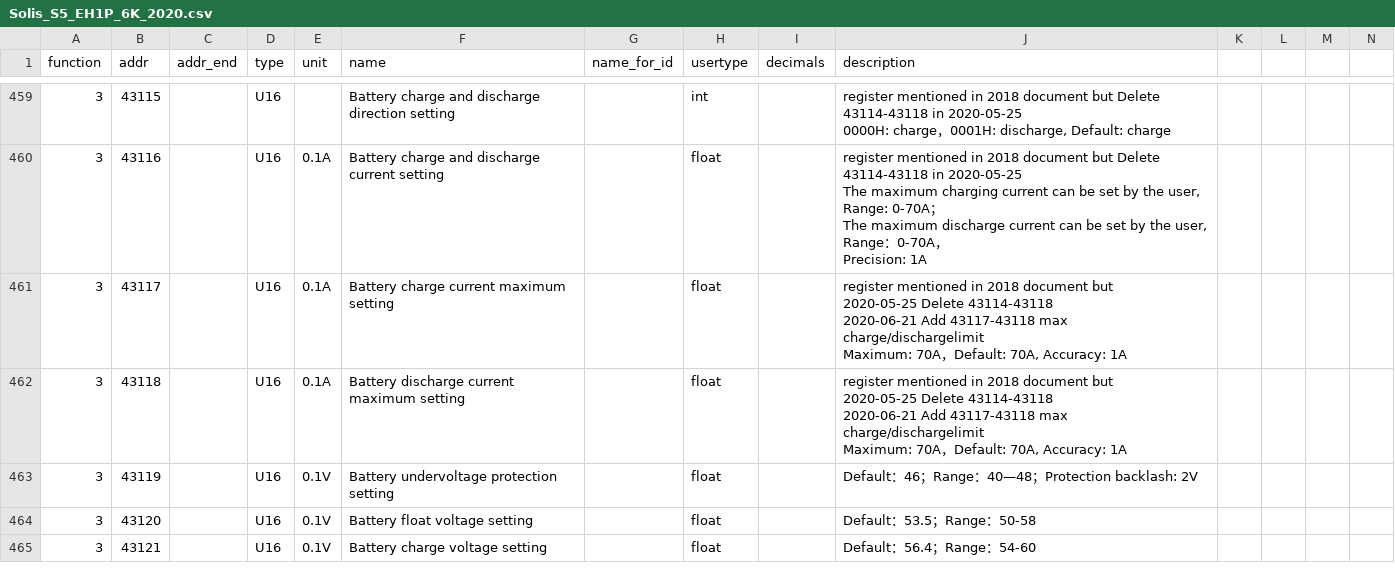
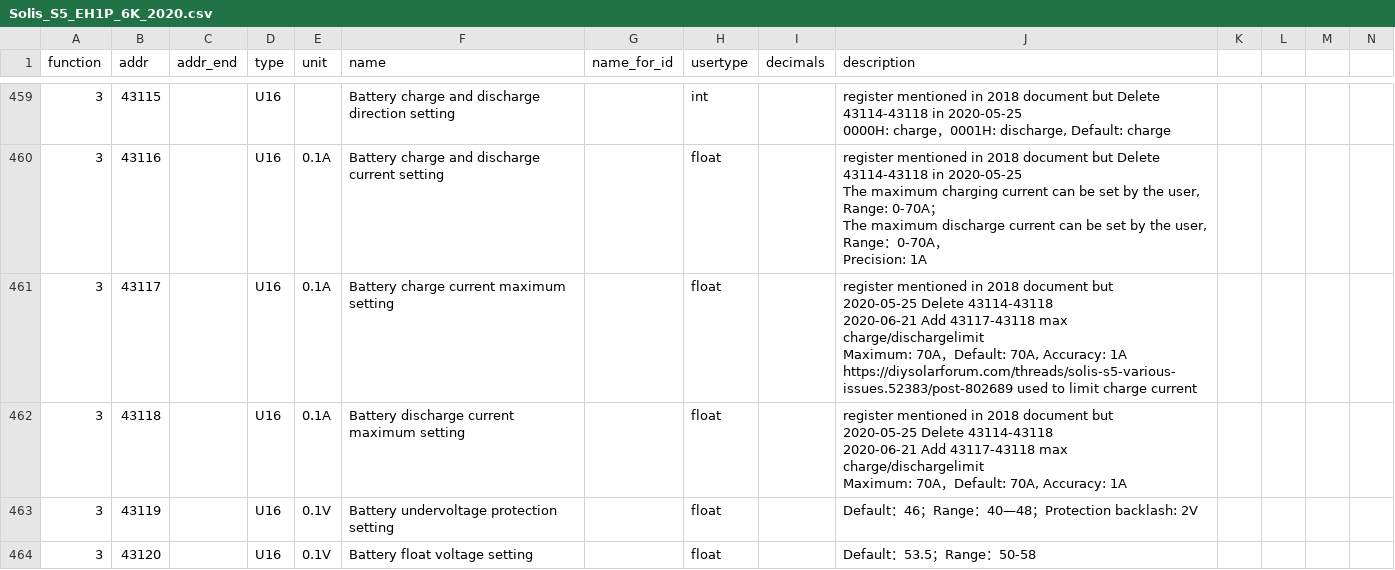
Before and after one commit to peufeu2/GrugBus, a CSV file: grugbus/devices/Solis_S5_EH1P_6K_2020.csv, drawn as a sheet; only a part is shown, gaps mark what is left out; the shorter side is filled out with more unchanged rows.

```diff
--- a/grugbus/devices/Solis_S5_EH1P_6K_2020.csv
+++ b/grugbus/devices/Solis_S5_EH1P_6K_2020.csv
@@ -780,6 +780,7 @@ The maximum discharge current can be set by the user, Range：0-70A，
 Precision: 1A",,,,
-3,43117,,"U16 ","0.1A ","Battery charge current maximum setting",,"float",,"register mentioned in 2018 document but
-2020-05-25 Delete 43114-43118
-2020-06-21 Add 43117-43118 max charge/dischargelimit
-Maximum: 70A，Default: 70A, Accuracy: 1A",,,,
+3,43117,,"U16 ","0.1A ","Battery charge current maximum setting",,"float",,"register mentioned in 2018 document but
+2020-05-25 Delete 43114-43118
+2020-06-21 Add 43117-43118 max charge/dischargelimit
+Maximum: 70A，Default: 70A, Accuracy: 1A
+https://diysolarforum.com/threads/solis-s5-various-issues.52383/post-802689 used to limit charge current",,,,
 3,43118,,"U16 ","0.1A ","Battery discharge current maximum setting",,"float",,"register mentioned in 2018 document but
```
Also changed, not shown: 3 other files.
